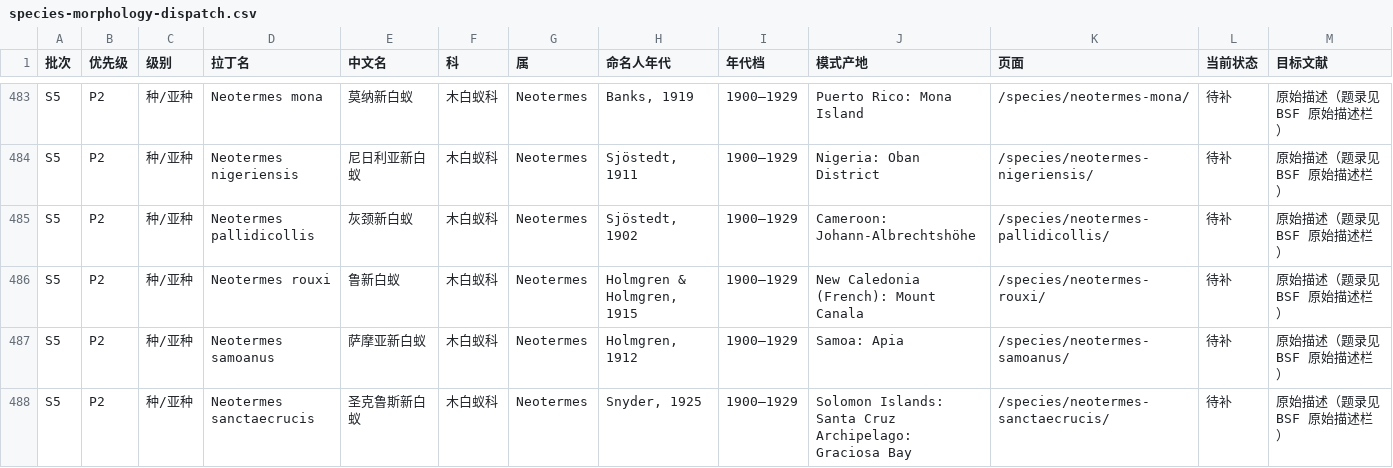
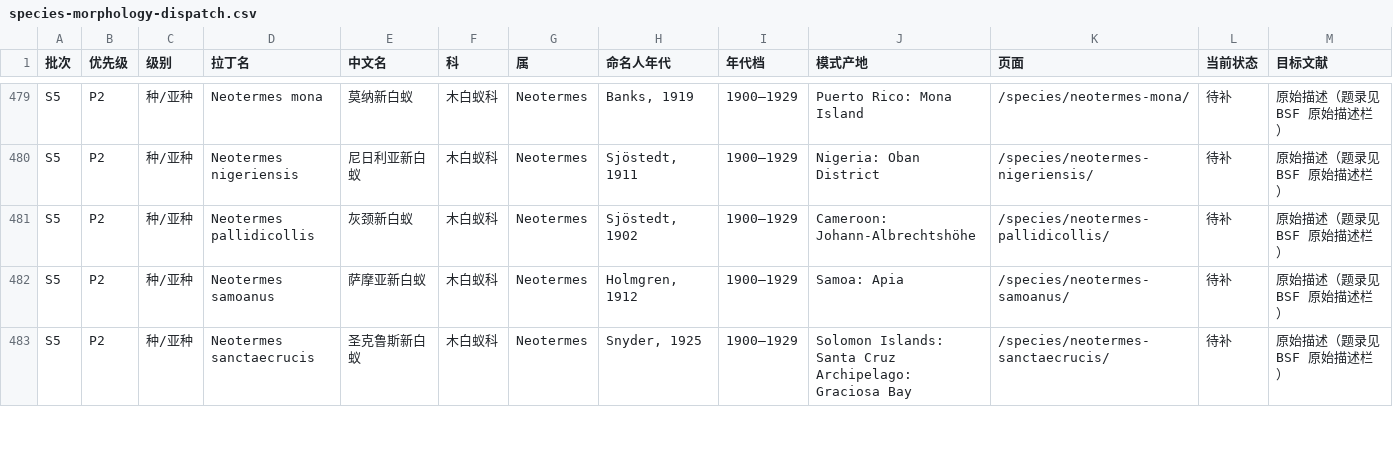
Before and after one commit to bennetgreen-bilibili/-Extant-Isoptera-Latin-Name-Chinese-Name-Comparison-List.md, a CSV file: _reports/species-morphology-dispatch.csv, drawn as a sheet; only a part is shown, gaps mark what is left out; rows hold the shown columns only; the diff covers the shown part only; the diff names each change by its address in the sheet, - before the commit and + after, or states it on an @@ line.

Commit message:
data(morphology): 补 11 种形态描述（archive.org 标题级重扫），三语齐备
- ia4 批次 136 包中 11 条写成；来源 S0753–S0759 新记录 + S0089/S0104 复用
- evidence 33 条逐字核对；账本 758 条 0 错
- worklist 1334 补充描述 / 待补 1320；dispatch 重算
- 站点产物重建，全部校验通过

```diff
--- a/_reports/species-morphology-dispatch.csv
+++ b/_reports/species-morphology-dispatch.csv
-row 486: S5 | P2 | 种/亚种 | Neotermes rouxi | 鲁新白蚁 | 木白蚁科 | Neotermes | Holmgren & Holmgren, 1915 | 1900–1929 | New Caledonia (French): Mount Canala | /species/neotermes-rouxi/ | 待补 | 原始描述（题录见 BSF 原始描述栏）
```
Also changed, not shown: 10 removed rows elsewhere in this file, _reports/species-morphology-worklist.csv, 54 other files.
